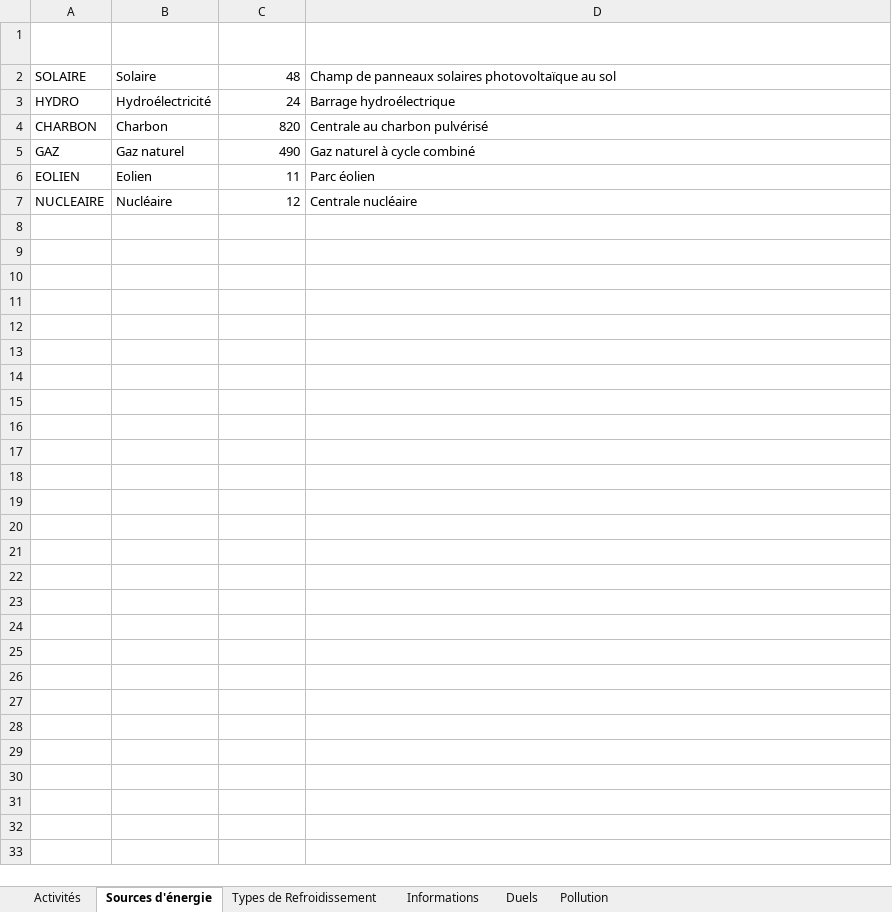
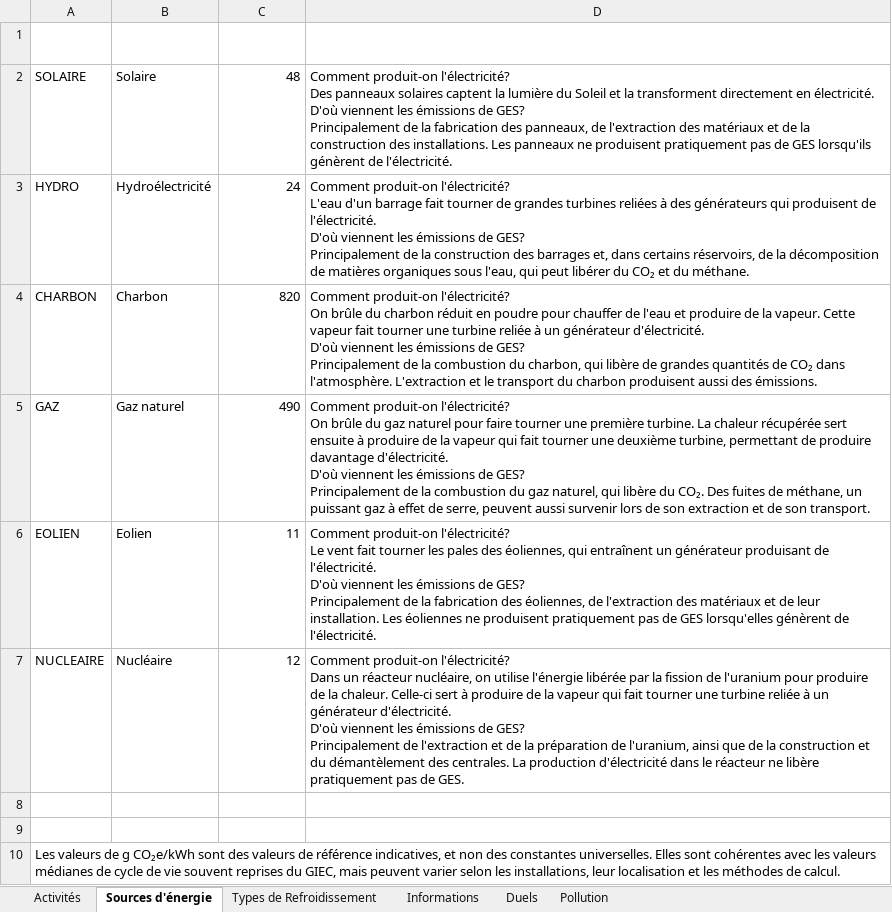
Before and after one commit to Groupe-STIM/APL-006, an Excel workbook: données/activites_ia.xlsx, sheet Sources d'énergie, drawn as a sheet; values as stored, in another font and other column widths than the file's, no borders; table styles not drawn; ↵ is a line break in a cell; the diff names each change by its address in the sheet, - before the commit and + after, or states it on an @@ line.

```diff
--- a/données/activites_ia.xlsx (sheet Sources d'énergie)
+++ b/données/activites_ia.xlsx (sheet Sources d'énergie)
-D2 (Commentaires): Champ de panneaux solaires photovoltaïque au sol
+D2 (Commentaires): Comment produit-on l'électricité? ↵ Des panneaux solaires captent la lumière du Soleil et la transforment directement en électricité. ↵ D'où viennent les émissions de GES? ↵ Principalement de la fabrication des panneaux, de l'extraction des matériaux et de la construction des installations. Les panneaux ne produisent pratiquement pas de GES lorsqu'ils génèrent de l'électricité.
-D3 (Commentaires): Barrage hydroélectrique
+D3 (Commentaires): Comment produit-on l'électricité? ↵ L'eau d'un barrage fait tourner de grandes turbines reliées à des générateurs qui produisent de l'électricité. ↵ D'où viennent les émissions de GES? ↵ Principalement de la construction des barrages et, dans certains réservoirs, de la décomposition de matières organiques sous l'eau, qui peut libérer du CO₂ et du méthane.
-D4 (Commentaires): Centrale au charbon pulvérisé
+D4 (Commentaires): Comment produit-on l'électricité? ↵ On brûle du charbon réduit en poudre pour chauffer de l'eau et produire de la vapeur. Cette vapeur fait tourner une turbine reliée à un générateur d'électricité. ↵ D'où viennent les émissions de GES? ↵ Principalement de la combustion du charbon, qui libère de grandes quantités de CO₂ dans l'atmosphère. L'extraction et le transport du charbon produisent aussi des émissions.
-D5 (Commentaires): Gaz naturel à cycle combiné
+D5 (Commentaires): Comment produit-on l'électricité? ↵ On brûle du gaz naturel pour faire tourner une première turbine. La chaleur récupérée sert ensuite à produire de la vapeur qui fait tourner une deuxième turbine, permettant de produire davantage d'électricité. ↵ D'où viennent les émissions de GES? ↵ Principalement de la combustion du gaz naturel, qui libère du CO₂. Des fuites de méthane, un puissant gaz à effet de serre, peuvent aussi survenir lors de son extraction et de son transport.
-D6 (Commentaires): Parc éolien
+D6 (Commentaires): Comment produit-on l'électricité? ↵ Le vent fait tourner les pales des éoliennes, qui entraînent un générateur produisant de l'électricité. ↵ D'où viennent les émissions de GES? ↵ Principalement de la fabrication des éoliennes, de l'extraction des matériaux et de leur installation. Les éoliennes ne produisent pratiquement pas de GES lorsqu'elles génèrent de l'électricité.
-D7 (Commentaires): Centrale nucléaire
+D7 (Commentaires): Comment produit-on l'électricité? ↵ Dans un réacteur nucléaire, on utilise l'énergie libérée par la fission de l'uranium pour produire de la chaleur. Celle-ci sert à produire de la vapeur qui fait tourner une turbine reliée à un générateur d'électricité. ↵ D'où viennent les émissions de GES? ↵ Principalement de l'extraction et de la préparation de l'uranium, ainsi que de la construction et du démantèlement des centrales. La production d'électricité dans le réacteur ne libère pratiquement pas de GES.
+row 8: (empty)
+row 9: (empty)
+row 10: Les valeurs de g CO₂e/kWh sont des valeurs de référence indicatives, et non des constantes universelles. Elles sont cohérentes avec les valeurs médianes de cycle de vie souvent reprises du GIEC, mais peuvent varier selon les installations, leur localisation et les méthodes de calcul.
```
Also changed, not shown: sheet Activités, formulas that keep their value, charts or pictures, 8 other files.
